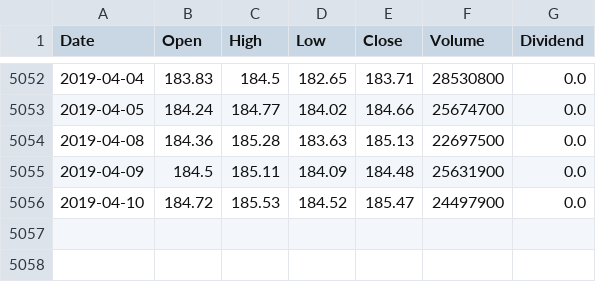
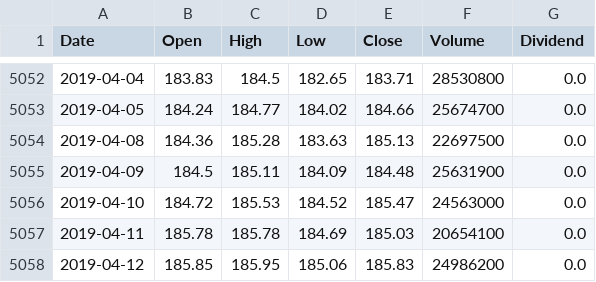
Before and after one commit to apokrif333/Ports-for-site, a CSV file: historical_data/QQQ.csv, drawn as a sheet; only a part is shown, gaps mark what is left out.

```diff
--- a/historical_data/QQQ.csv
+++ b/historical_data/QQQ.csv
@@ -5055,2 +5055,4 @@ Date,Open,High,Low,Close,Volume,Dividend
 2019-04-09,184.5,185.11,184.09,184.48,25631900,0.0
-2019-04-10,184.72,185.53,184.52,185.47,24497900,0.0
+2019-04-10,184.72,185.53,184.52,185.47,24563000,0.0
+2019-04-11,185.78,185.78,184.69,185.03,20654100,0.0
+2019-04-12,185.85,185.95,185.06,185.83,24986200,0.0
```
Also changed, not shown: historical_data/SPY.csv, 5 other files.
